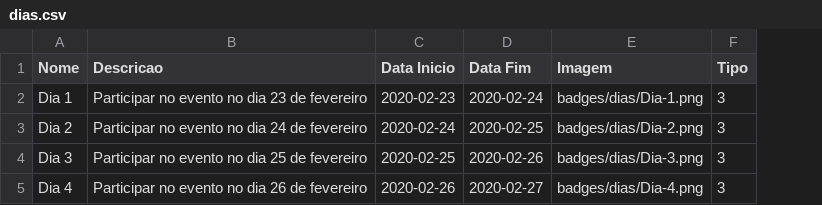
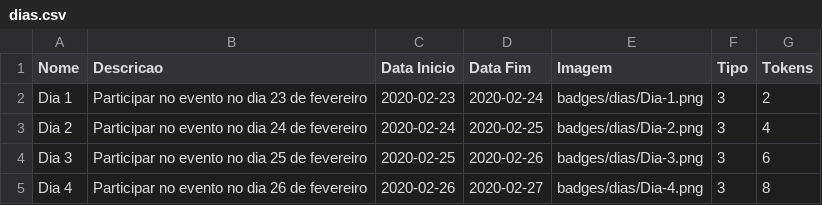
Before and after one commit to cesium/safira, a CSV file: badges/dias.csv, drawn as a sheet; the diff names each change by its address in the sheet, - before the commit and + after, or states it on an @@ line.

Commit message:
Token Logic (Models Update) (#153)

```diff
--- a/badges/dias.csv
+++ b/badges/dias.csv
+column G (Tokens), rows 2-5: 2 | 4 | 6 | 8
```
Also changed, not shown: 8 other files.
